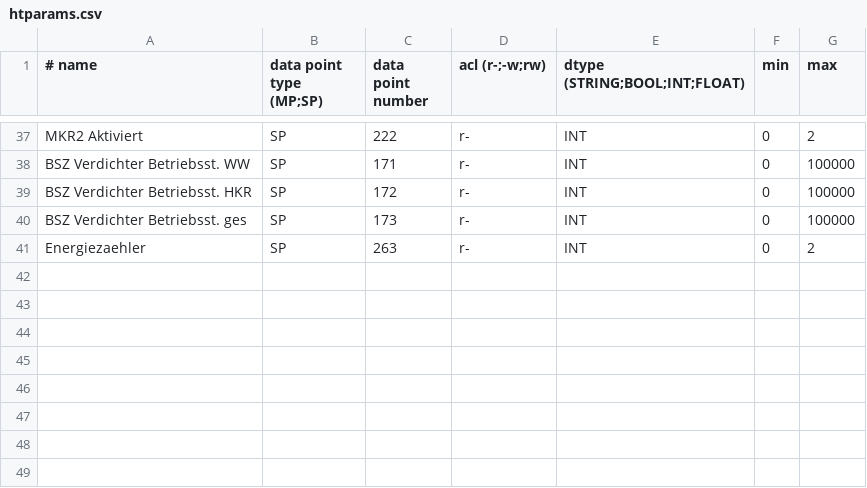
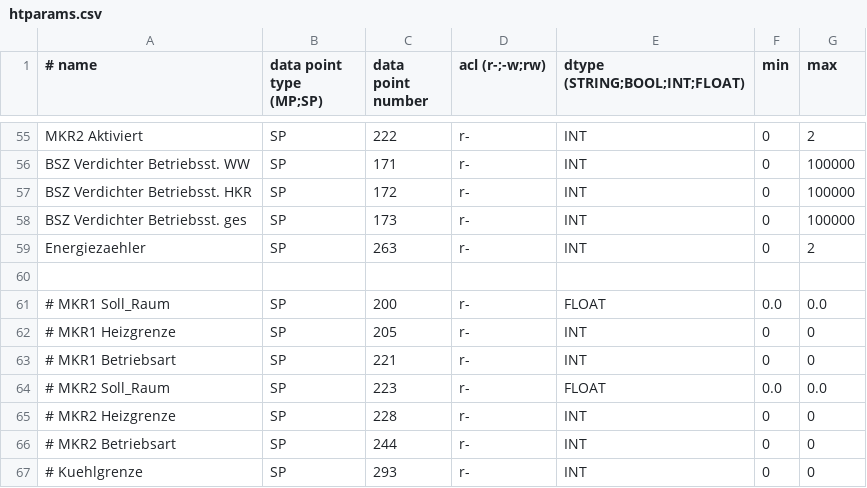
Before and after one commit to dstrigl/htheatpump, a CSV file: htheatpump/htparams.csv, drawn as a sheet; only a part is shown, gaps mark what is left out; the diff covers the shown part only.

```diff
--- a/htheatpump/htparams.csv
+++ b/htheatpump/htparams.csv
@@ -41 +59,9 @@ BSZ Verdichter Betriebsst. ges, SP, 173, r-, INT, 0, 100000
 Energiezaehler, SP, 263, r-, INT, 0, 2
+
+# MKR1 Soll_Raum, SP, 200, r-, FLOAT, 0.0, 0.0
+# MKR1 Heizgrenze, SP, 205, r-, INT, 0, 0
+# MKR1 Betriebsart, SP, 221, r-, INT, 0, 0
+# MKR2 Soll_Raum, SP, 223, r-, FLOAT, 0.0, 0.0
+# MKR2 Heizgrenze, SP, 228, r-, INT, 0, 0
+# MKR2 Betriebsart, SP, 244, r-, INT, 0, 0
+# Kuehlgrenze, SP, 293, r-, INT, 0, 0
```
Also changed, not shown: 18 added rows elsewhere in this file.
